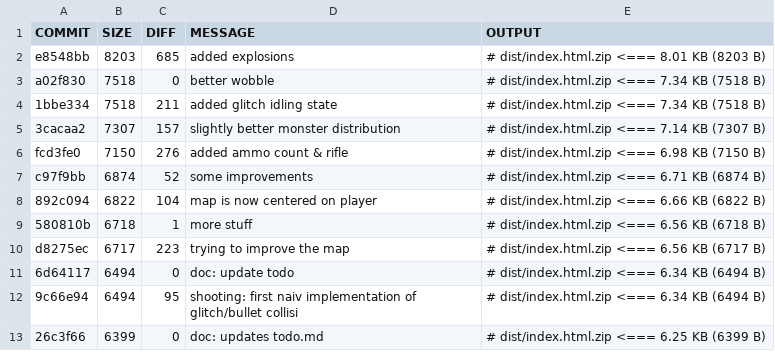
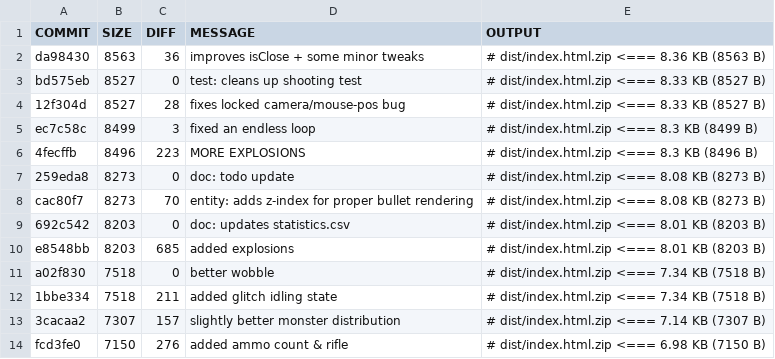
Before and after one commit to coding-monkey-business/glitch-hunters, a CSV file: doc/statistics.csv, drawn as a sheet; only a part is shown; the shorter side is filled out with more unchanged rows; the diff names each change by its address in the sheet, - before the commit and + after, or states it on an @@ line.

Commit message:
doc: updates statistics.csv

```diff
--- a/doc/statistics.csv
+++ b/doc/statistics.csv
+row 2: da98430 | 8563 | 36 | improves isClose + some minor tweaks | # dist/index.html.zip <=== 8.36 KB (8563 B)
+row 3: bd575eb | 8527 | 0 | test: cleans up shooting test | # dist/index.html.zip <=== 8.33 KB (8527 B)
+row 4: 12f304d | 8527 | 28 | fixes locked camera/mouse-pos bug | # dist/index.html.zip <=== 8.33 KB (8527 B)
+row 5: ec7c58c | 8499 | 3 | fixed an endless loop | # dist/index.html.zip <=== 8.3 KB (8499 B)
+row 6: 4fecffb | 8496 | 223 | MORE EXPLOSIONS | # dist/index.html.zip <=== 8.3 KB (8496 B)
+row 7: 259eda8 | 8273 | 0 | doc: todo update | # dist/index.html.zip <=== 8.08 KB (8273 B)
+row 8: cac80f7 | 8273 | 70 | entity: adds z-index for proper bullet rendering | # dist/index.html.zip <=== 8.08 KB (8273 B)
+row 9: 692c542 | 8203 | 0 | doc: updates statistics.csv | # dist/index.html.zip <=== 8.01 KB (8203 B)
```
